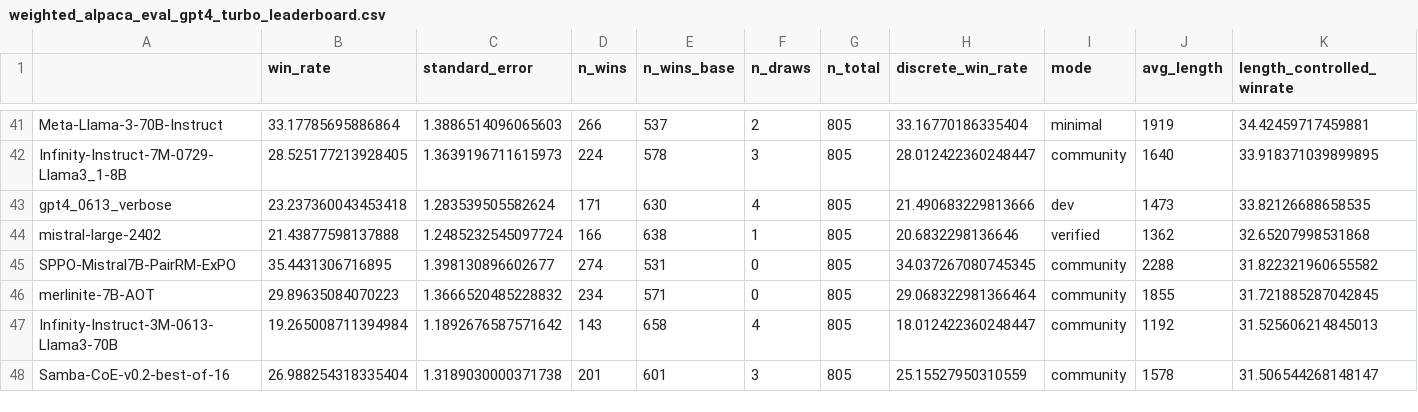
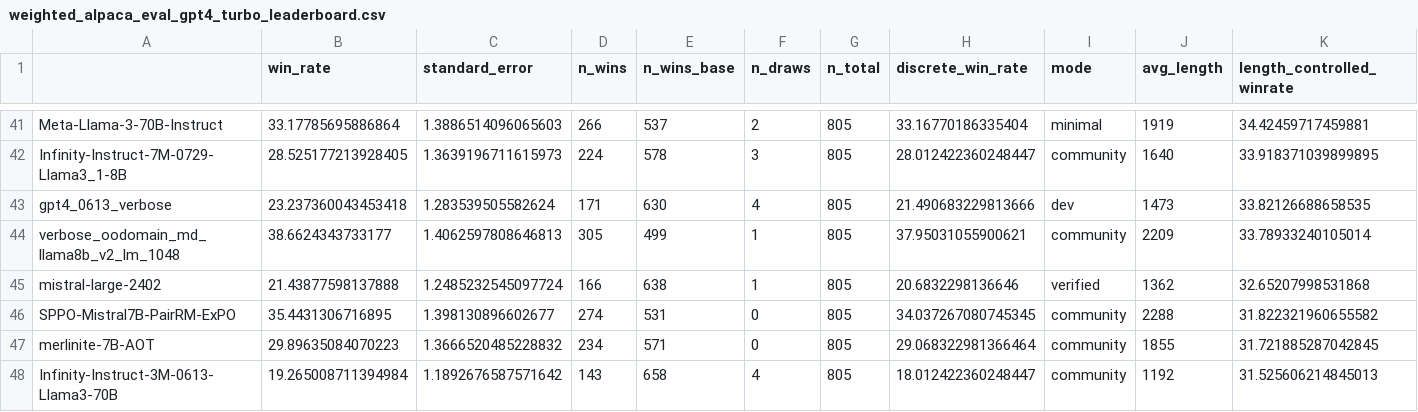
Before and after one commit to xwinxu/alpaca_eval, a CSV file: src/alpaca_eval/leaderboards/data_AlpacaEval_2/weighted_alpaca_eval_gpt4_turbo_leaderboard.csv, drawn as a sheet; only a part is shown, gaps mark what is left out; the shorter side is filled out with more unchanged rows; rows hold the shown columns only; the diff names each change by its address in the sheet, - before the commit and + after, or states it on an @@ line.

```diff
--- a/src/alpaca_eval/leaderboards/data_AlpacaEval_2/weighted_alpaca_eval_gpt4_turbo_leaderboard.csv
+++ b/src/alpaca_eval/leaderboards/data_AlpacaEval_2/weighted_alpaca_eval_gpt4_turbo_leaderboard.csv
+row 44: verbose_oodomain_md_llama8b_v2_lm_1048 | 38.6624343733177 | 1.4062597808646813 | 305 | 499 | 1 | 805 | 37.95031055900621 | community | 2209 | 33.78933240105014
```
Also changed, not shown: src/alpaca_eval/metrics/weights/weighted_alpaca_eval_gpt4_turbo/length_controlled_v1/baseline_gpt4_1106_preview.csv.
